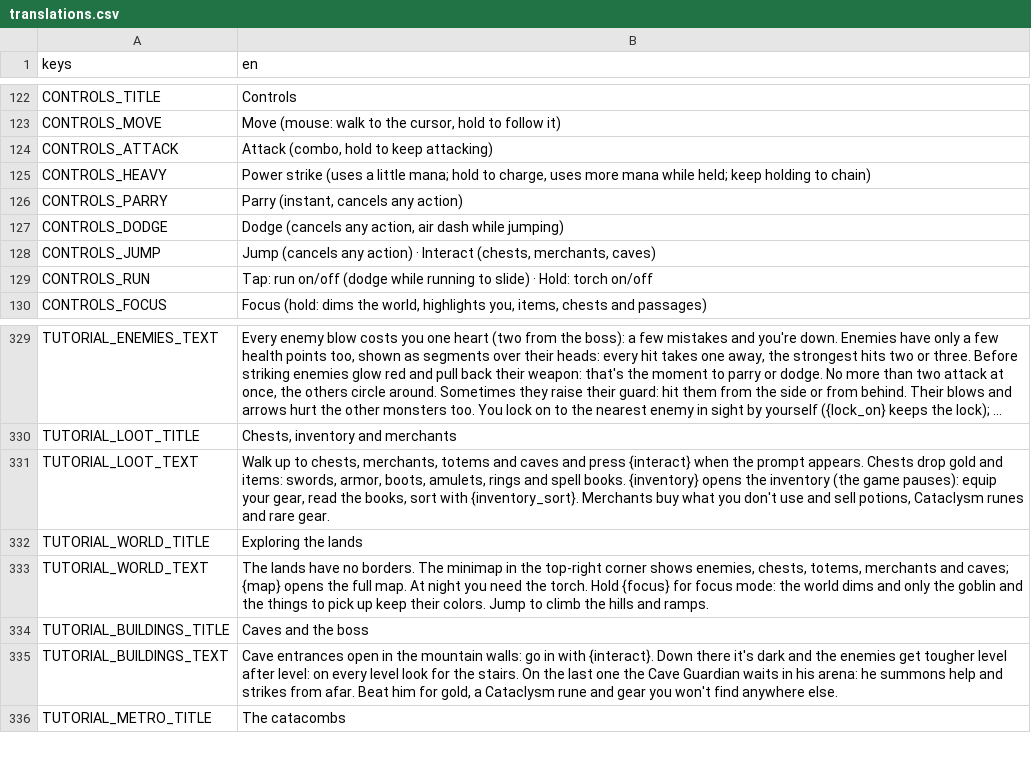
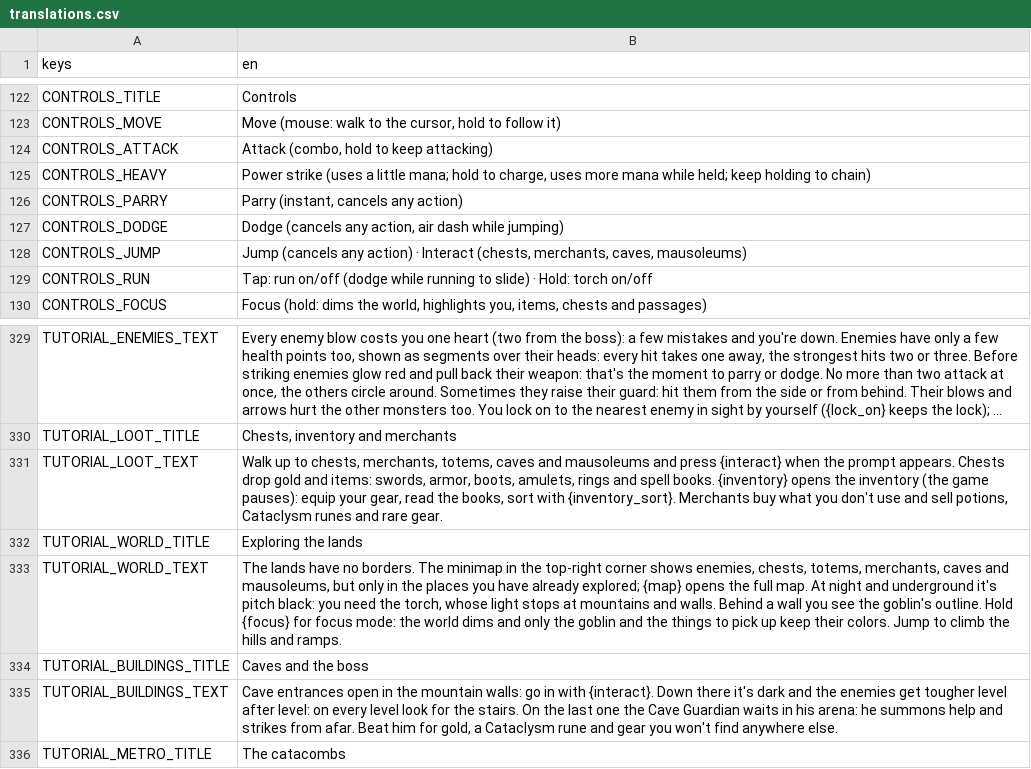
Before and after one commit to fdamore1984/gobelino-game, a CSV file: data/translations.csv, drawn as a sheet; only a part is shown, gaps mark what is left out; long unchanged cells end in …; the diff names each change by its address in the sheet, - before the commit and + after, or states it on an @@ line.

```diff
--- a/data/translations.csv
+++ b/data/translations.csv
-B128 (en): …(chests, merchants, caves)
+B128 (en): …(chests, merchants, caves, mausoleums)
-B331 (en): …chests, merchants, totems and caves and press…
+B331 (en): …chests, merchants, totems, caves and mausoleums and press…
-B333 (en): …chests, totems, merchants and caves; {map} opens the full map. At night you need the torch. Hold {focus}…
+B333 (en): …chests, totems, merchants, caves and mausoleums, but only in the places you have already explored; {map} opens the full map. At night and underground it's pitch black: you need the torch, whose light stops at mountains and walls. Behind a wall you see the goblin's outline. Hold {focus}…
```
Also changed, not shown: 35 other files.
